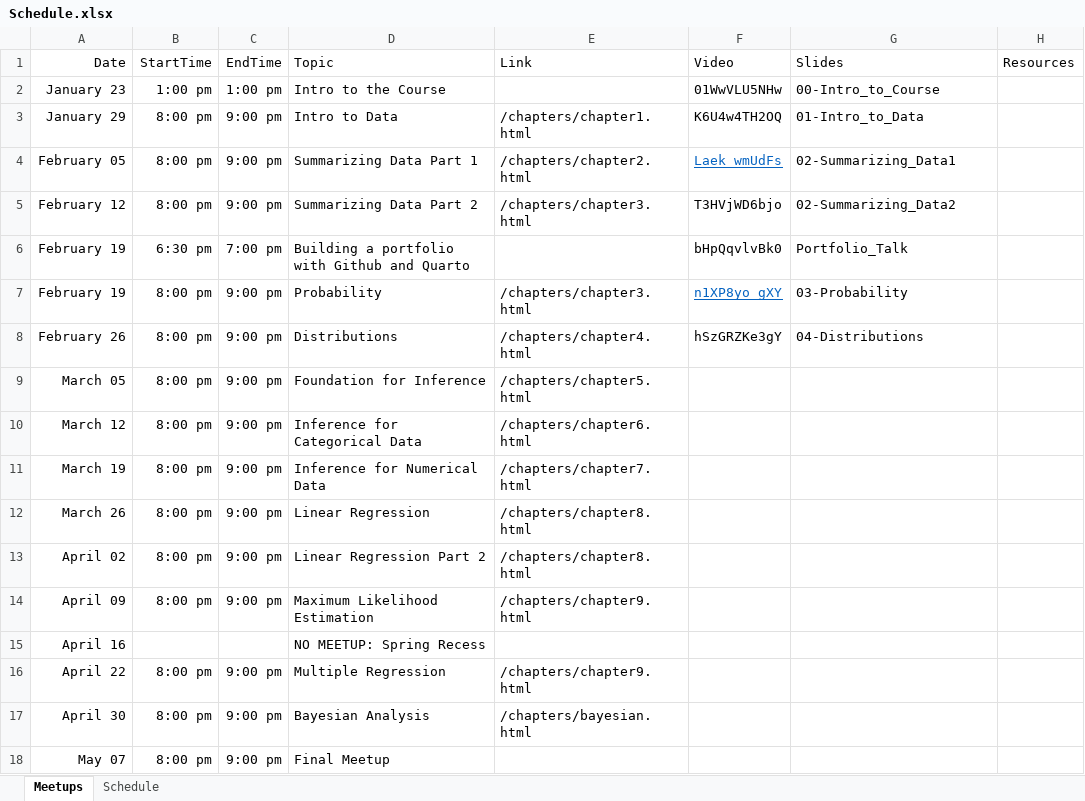
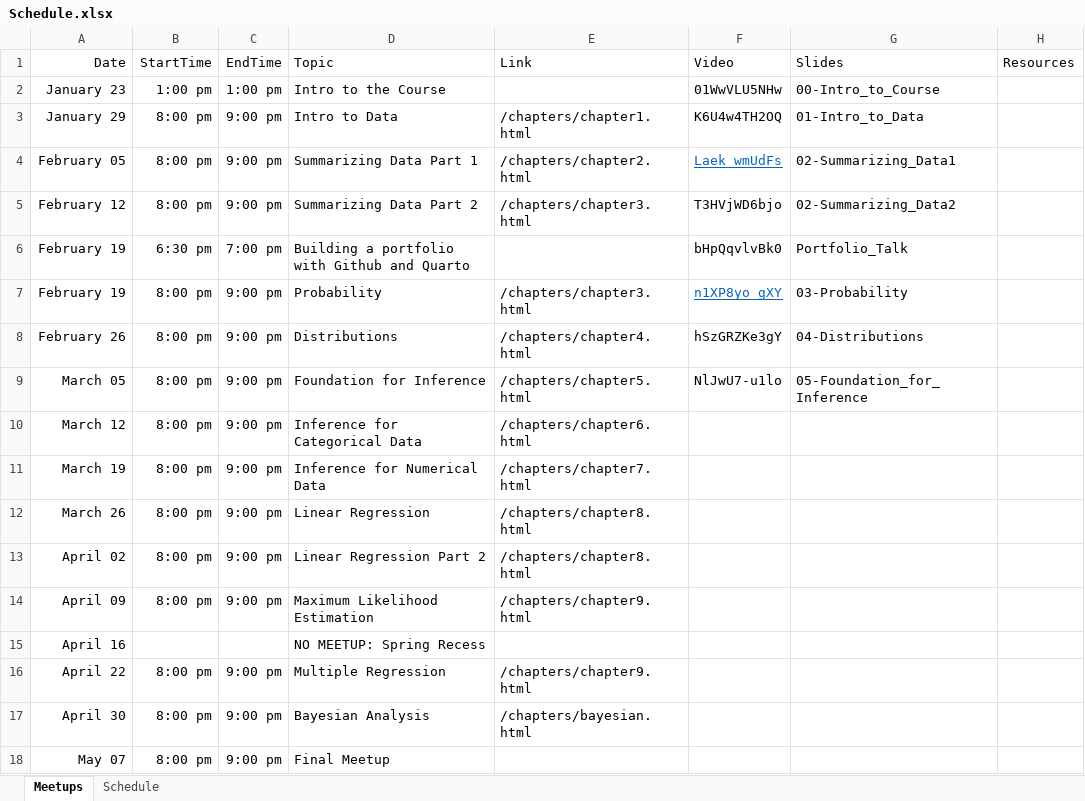
Before and after one commit to jbryer/DATA606-2025-Spring, an Excel workbook: Schedule.xlsx, sheet Meetups, drawn as a sheet; values as stored, in another font and other column widths than the file's, no borders; the diff names each change by its address in the sheet, - before the commit and + after, or states it on an @@ line.

Commit message:
Added meetup.

```diff
--- a/Schedule.xlsx (sheet Meetups)
+++ b/Schedule.xlsx (sheet Meetups)
-F9 (Video): (empty)
+F9 (Video): NlJwU7-u1lo
-G9 (Slides): (empty)
+G9 (Slides): 05-Foundation_for_Inference
```
Also changed, not shown: 43 other files.
